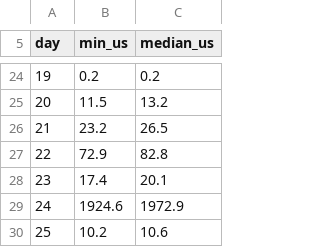
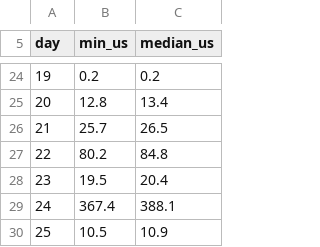
Before and after one commit to marcogroot/advent2018-fast, a TSV file: opus-5.5/results.tsv, drawn as a sheet; only a part is shown, gaps mark what is left out; the diff covers the shown part only.

```diff
--- a/opus-5.5/results.tsv
+++ b/opus-5.5/results.tsv
@@ -24,7 +24,7 @@ day	min_us	median_us
 19	0.2	0.2
-20	11.5	13.2
-21	23.2	26.5
-22	72.9	82.8
-23	17.4	20.1
-24	1924.6	1972.9
-25	10.2	10.6
+20	12.8	13.4
+21	25.7	26.5
+22	80.2	84.8
+23	19.5	20.4
+24	367.4	388.1
+25	10.5	10.9
```
Also changed, not shown: 32 edited cells elsewhere in this file, 4 other files.
